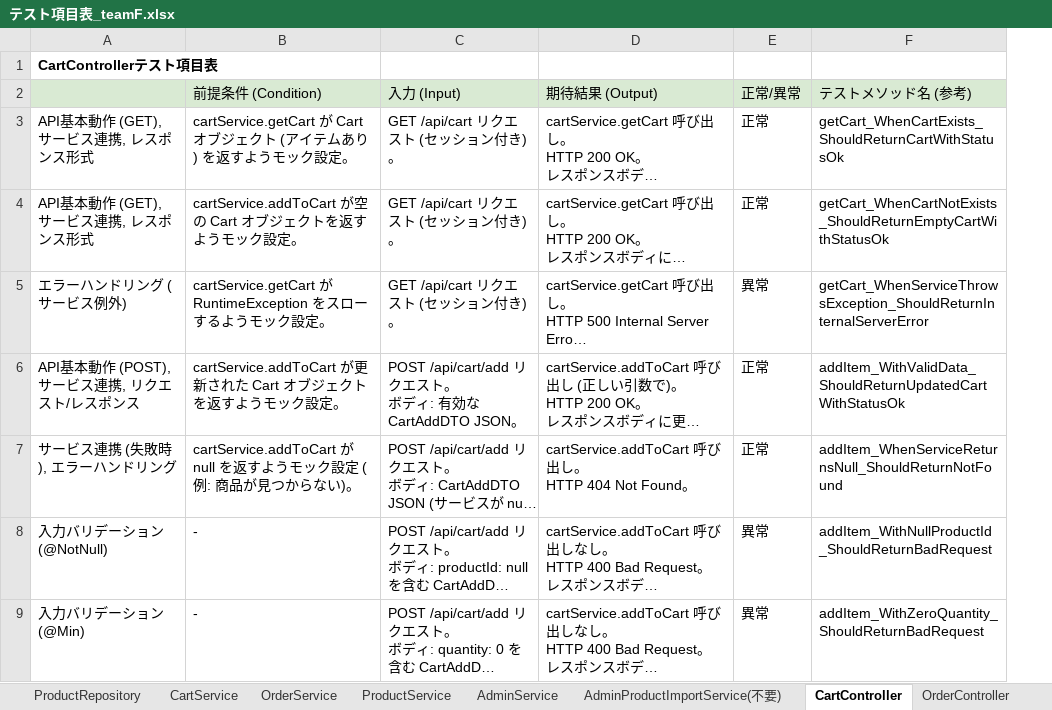
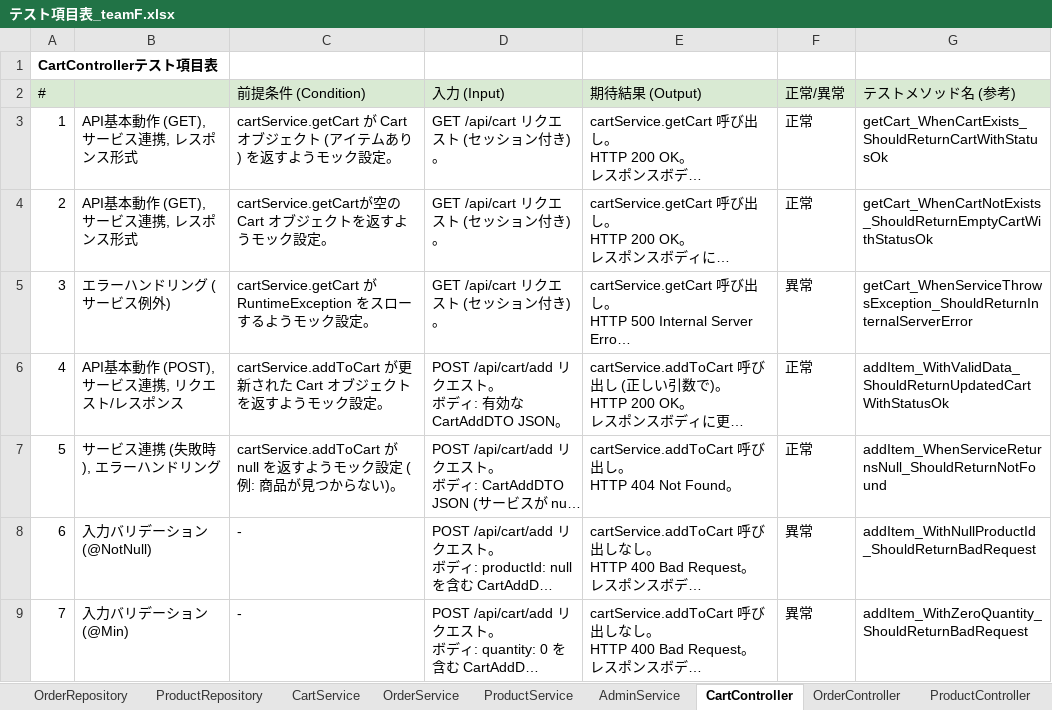
Before and after one commit to Aoi-Yaegashi/teamF, an Excel workbook: 単体テスト/テスト項目表_teamF.xlsx, sheet CartController, drawn as a sheet; only a part is shown; long unchanged cells end in …; values as stored, in another font and other column widths than the file's, no borders; addresses are those after the commit; the diff covers the shown part only; the diff names each change by its address in the sheet, - before the commit and + after, or states it on an @@ line.

```diff
--- a/単体テスト/テスト項目表_teamF.xlsx (sheet CartController)
+++ b/単体テスト/テスト項目表_teamF.xlsx (sheet CartController)
-sheet tab: AdminProductImportService(不要)
+column A, rows 1-9: CartControllerテスト項目表 | # | 1 | 2 | 3 | 4 | 5 | 6 | 7
-B1: CartControllerテスト項目表
+B1: (empty)
-C4: cartService.addToCart が空の…
+C4: cartService.getCartが空の…
```
Also changed, not shown: 4 added rows and 8 edited cells elsewhere in this sheet, sheet AdminController, sheet OrderRepository, sheet AdminService, sheet ProductService, sheet CartService, sheet ProductController, 3 more sheets, other sheet tabs, 1 other file.
